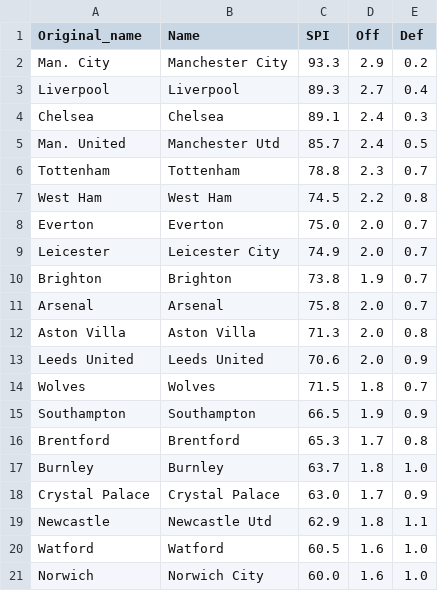
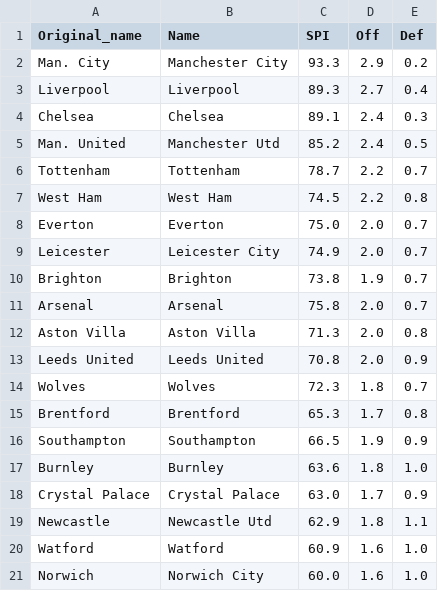
Before and after one commit to weaversd/EPL_2021-2022, a CSV file: SPI_tables/Matchweek_3_SPI.csv, drawn as a sheet.

```diff
--- a/SPI_tables/Matchweek_3_SPI.csv
+++ b/SPI_tables/Matchweek_3_SPI.csv
@@ -4,4 +4,4 @@
 "Chelsea","Chelsea","89.1","2.4","0.3"
-"Man. United","Manchester Utd","85.7","2.4","0.5"
-"Tottenham","Tottenham","78.8","2.3","0.7"
+"Man. United","Manchester Utd","85.2","2.4","0.5"
+"Tottenham","Tottenham","78.7","2.2","0.7"
 "West Ham","West Ham","74.5","2.2","0.8"
@@ -12,10 +12,10 @@
 "Aston Villa","Aston Villa","71.3","2.0","0.8"
-"Leeds United","Leeds United","70.6","2.0","0.9"
-"Wolves","Wolves","71.5","1.8","0.7"
+"Leeds United","Leeds United","70.8","2.0","0.9"
+"Wolves","Wolves","72.3","1.8","0.7"
+"Brentford","Brentford","65.3","1.7","0.8"
 "Southampton","Southampton","66.5","1.9","0.9"
-"Brentford","Brentford","65.3","1.7","0.8"
-"Burnley","Burnley","63.7","1.8","1.0"
+"Burnley","Burnley","63.6","1.8","1.0"
 "Crystal Palace","Crystal Palace","63.0","1.7","0.9"
 "Newcastle","Newcastle Utd","62.9","1.8","1.1"
-"Watford","Watford","60.5","1.6","1.0"
+"Watford","Watford","60.9","1.6","1.0"
 "Norwich","Norwich City","60.0","1.6","1.0"
```
Also changed, not shown: current_table_output/Matchweek_3_table.csv, 32 other files.
